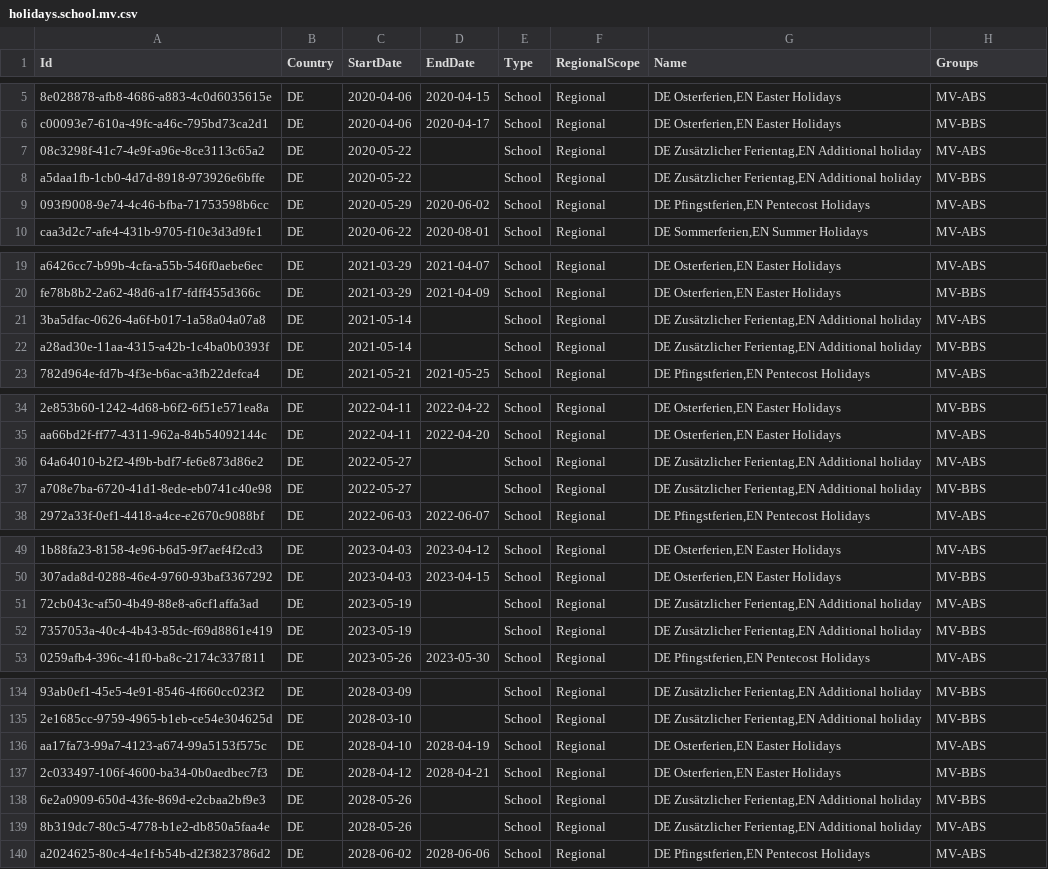
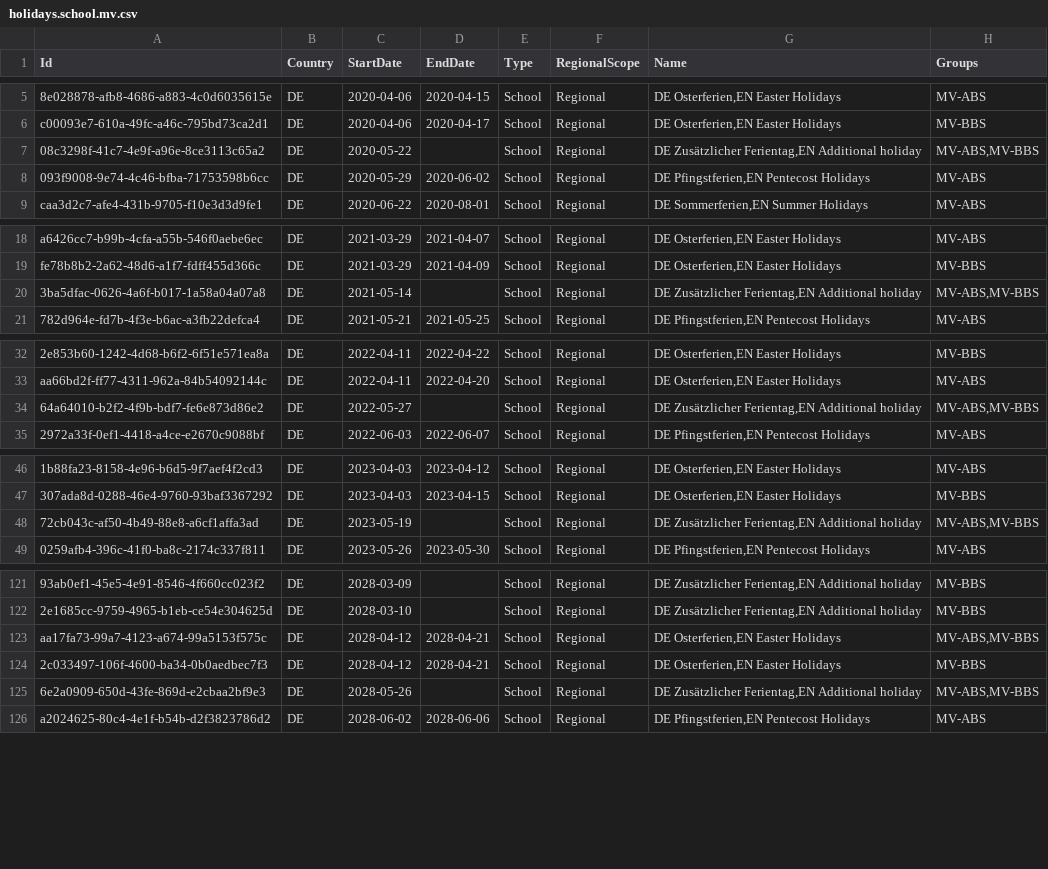
Before and after one commit to openpotato/openholidaysapi.data, a CSV file: src/de/holidays/holidays.school.mv.csv, drawn as a sheet; only a part is shown, gaps mark what is left out; removed rows and columns are numbered as before the commit, all else as after; the diff covers the shown part only; the diff names each change by its address in the sheet, - before the commit and + after, or states it on an @@ line.

```diff
--- a/src/de/holidays/holidays.school.mv.csv
+++ b/src/de/holidays/holidays.school.mv.csv
-H7 (Groups): MV-ABS
+H7 (Groups): MV-ABS,MV-BBS
-row 8: a5daa1fb-1cb0-4d7d-8918-973926e6bffe | DE | 2020-05-22 |  | School | Regional | DE Zusätzlicher Ferientag,EN Additional holiday | MV-BBS
-H20 (Groups): MV-ABS
+H20 (Groups): MV-ABS,MV-BBS
-row 22: a28ad30e-11aa-4315-a42b-1c4ba0b0393f | DE | 2021-05-14 |  | School | Regional | DE Zusätzlicher Ferientag,EN Additional holiday | MV-BBS
-H34 (Groups): MV-ABS
+H34 (Groups): MV-ABS,MV-BBS
-row 37: a708e7ba-6720-41d1-8ede-eb0741c40e98 | DE | 2022-05-27 |  | School | Regional | DE Zusätzlicher Ferientag,EN Additional holiday | MV-BBS
-H48 (Groups): MV-ABS
+H48 (Groups): MV-ABS,MV-BBS
-row 52: 7357053a-40c4-4b43-85dc-f69d8861e419 | DE | 2023-05-19 |  | School | Regional | DE Zusätzlicher Ferientag,EN Additional holiday | MV-BBS
-C123 (StartDate): 2028-04-10
+C123 (StartDate): 2028-04-12
-D123 (EndDate): 2028-04-19
+D123 (EndDate): 2028-04-21
-H123 (Groups): MV-ABS
+H123 (Groups): MV-ABS,MV-BBS
-H125 (Groups): MV-BBS
+H125 (Groups): MV-ABS,MV-BBS
-row 139: 8b319dc7-80c5-4778-b1e2-db850a5faa4e | DE | 2028-05-26 |  | School | Regional | DE Zusätzlicher Ferientag,EN Additional holiday | MV-ABS
```
Also changed, not shown: 1 added row, 16 removed rows and 31 edited cells elsewhere in this file.
